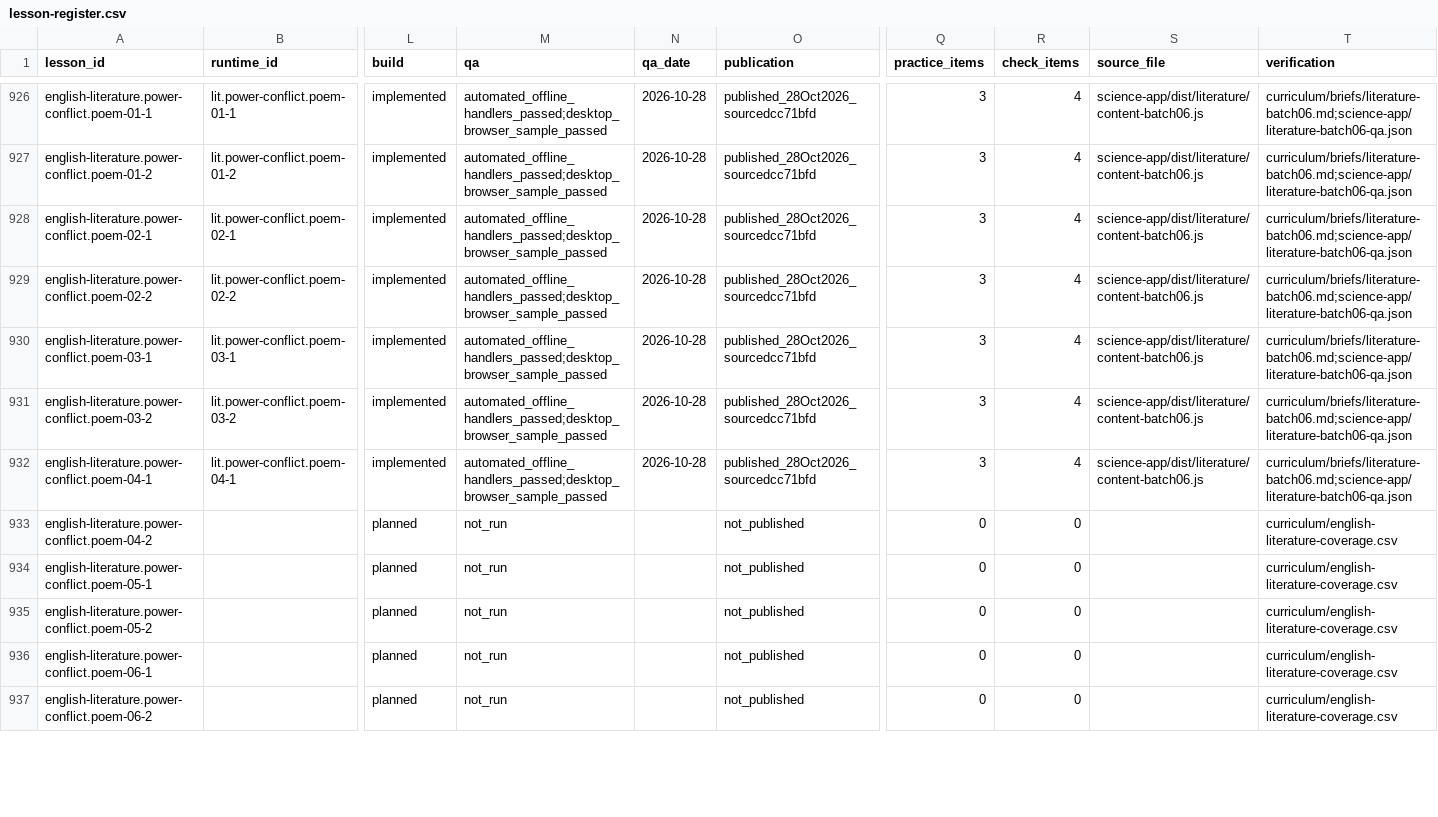
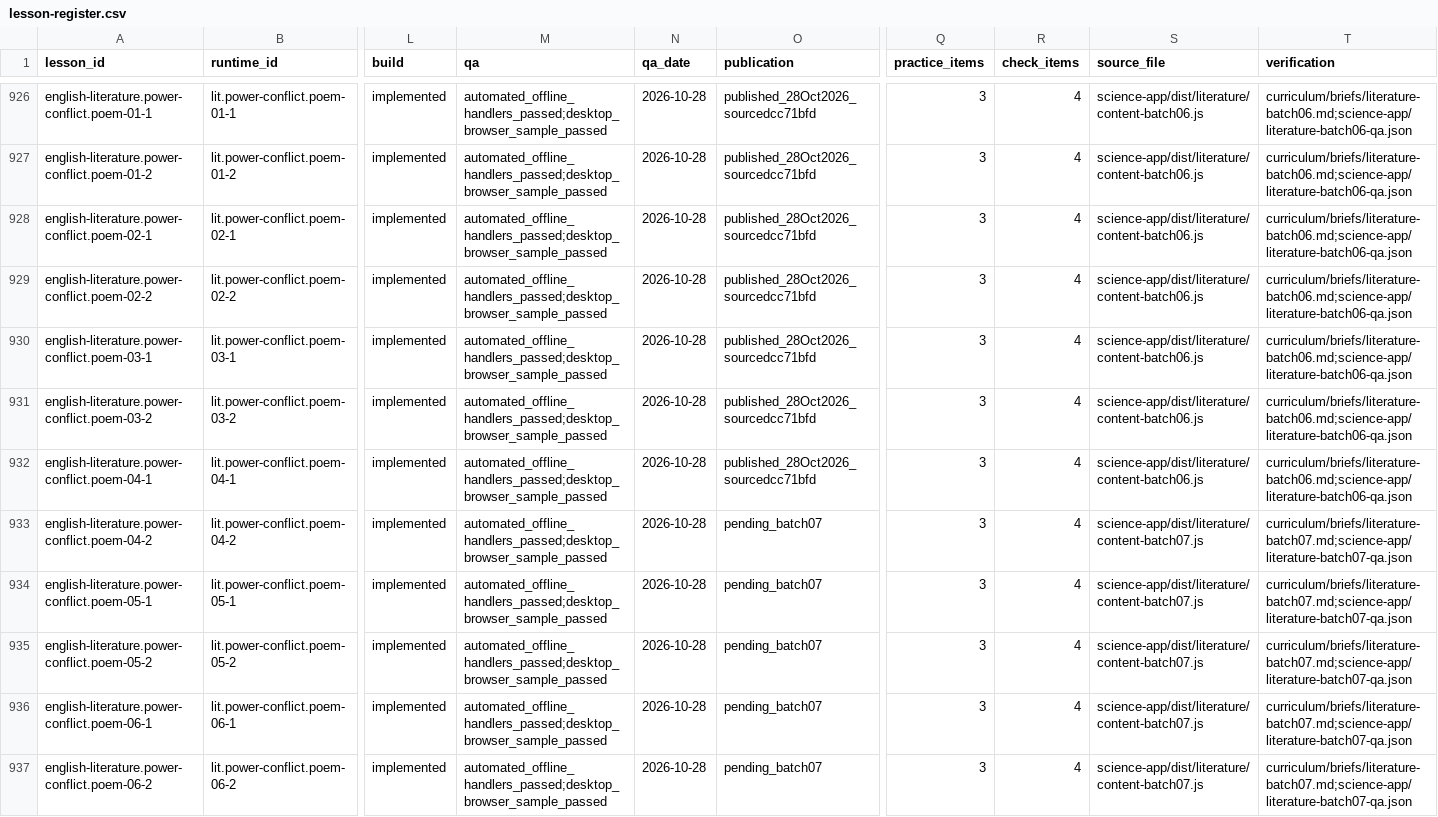
Before and after one commit to adamscourfield/crashcourse, a CSV file: curriculum/lesson-register.csv, drawn as a sheet; only a part is shown, gaps mark what is left out; the diff covers the shown part only; the diff names each change by its address in the sheet, - before the commit and + after, or states it on an @@ line.

Commit message:
Add ten Power and Conflict poetry lessons

```diff
--- a/curriculum/lesson-register.csv
+++ b/curriculum/lesson-register.csv
-B933 (runtime_id): (empty)
+B933 (runtime_id): lit.power-conflict.poem-04-2
-L933:L937 (build): planned
+L933:L937 (build): implemented
-M933:M937 (qa): not_run
+M933:M937 (qa): automated_offline_handlers_passed;desktop_browser_sample_passed
-N933:N937 (qa_date): (empty)
+N933:N937 (qa_date): 2026-10-28
-O933:O937 (publication): not_published
+O933:O937 (publication): pending_batch07
-Q933:Q937 (practice_items): 0
+Q933:Q937 (practice_items): 3
-R933:R937 (check_items): 0
+R933:R937 (check_items): 4
-S933:S937 (source_file): (empty)
+S933:S937 (source_file): science-app/dist/literature/content-batch07.js
-T933:T937 (verification): curriculum/english-literature-coverage.csv
+T933:T937 (verification): curriculum/briefs/literature-batch07.md;science-app/literature-batch07-qa.json
-B934 (runtime_id): (empty)
+B934 (runtime_id): lit.power-conflict.poem-05-1
-B935 (runtime_id): (empty)
+B935 (runtime_id): lit.power-conflict.poem-05-2
-B936 (runtime_id): (empty)
+B936 (runtime_id): lit.power-conflict.poem-06-1
-B937 (runtime_id): (empty)
+B937 (runtime_id): lit.power-conflict.poem-06-2
```
Also changed, not shown: 55 edited cells elsewhere in this file, curriculum/english-literature-lesson-roadmap.csv, curriculum/english-literature-requirements.csv, 17 other files.
